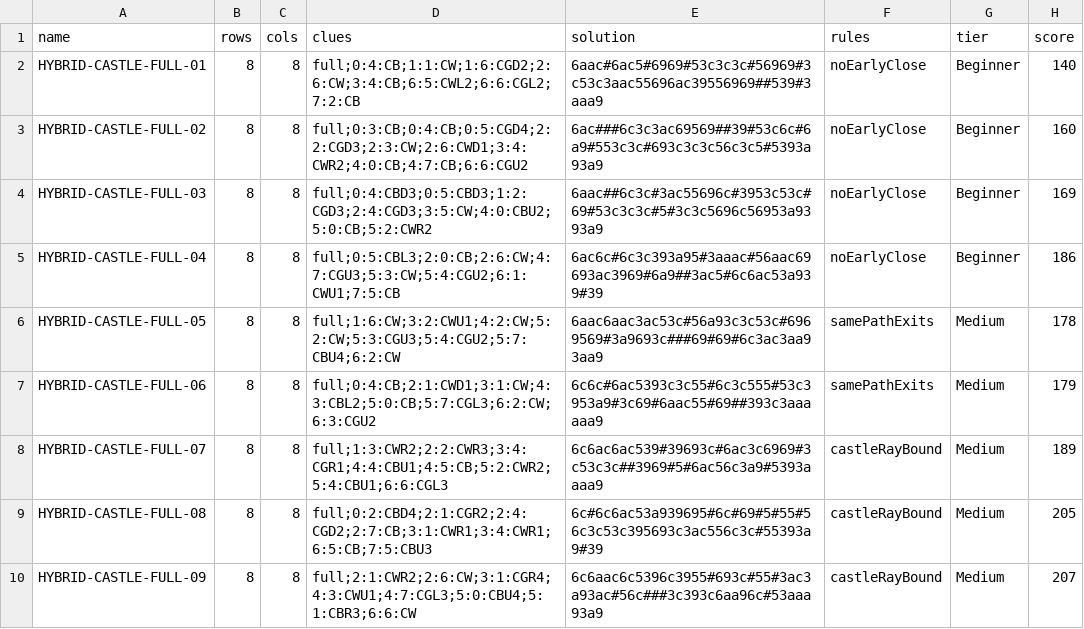
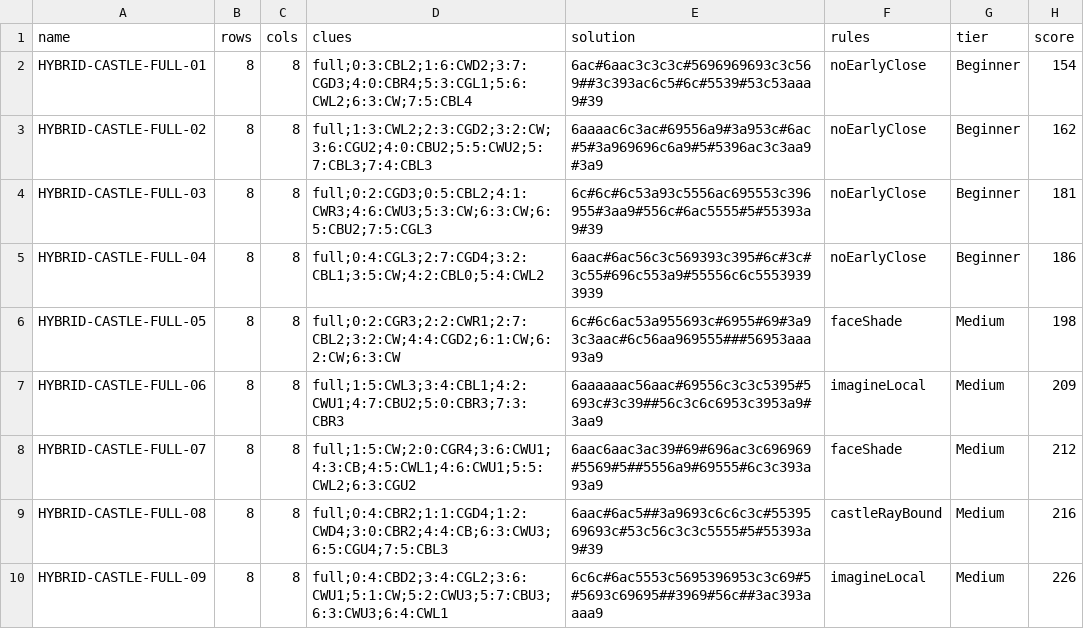
Before and after one commit to JoshMermel/loops, a CSV file: data/hybrid-castle-full.csv, drawn as a sheet; only a part is shown; the diff covers the shown part only.

```diff
--- a/data/hybrid-castle-full.csv
+++ b/data/hybrid-castle-full.csv
@@ -1,10 +1,10 @@
 name,rows,cols,clues,solution,rules,tier,score
-HYBRID-CASTLE-FULL-01,8,8,full;0:4:CB;1:1:CW;1:6:CGD2;2:6:CW;3:4:CB;6:5:CWL2;6:6:CGL2;7:2:CB,6aac#6ac5#6969#53c3c3c#56969#3c53c3aac55696ac39556969##539#3aaa9,noEarlyClose,Beginner,140
-HYBRID-CASTLE-FULL-02,8,8,full;0:3:CB;0:4:CB;0:5:CGD4;2:2:CGD3;2:3:CW;2:6:CWD1;3:4:CWR2;4:0:CB;4:7:CB;6:6:CGU2,6ac###6c3c3ac69569##39#53c6c#6a9#553c3c#693c3c3c56c3c5#5393a93a9,noEarlyClose,Beginner,160
-HYBRID-CASTLE-FULL-03,8,8,full;0:4:CBD3;0:5:CBD3;1:2:CGD3;2:4:CGD3;3:5:CW;4:0:CBU2;5:0:CB;5:2:CWR2,6aac##6c3c#3ac55696c#3953c53c#69#53c3c3c#5#3c3c5696c56953a9393a9,noEarlyClose,Beginner,169
-HYBRID-CASTLE-FULL-04,8,8,full;0:5:CBL3;2:0:CB;2:6:CW;4:7:CGU3;5:3:CW;5:4:CGU2;6:1:CWU1;7:5:CB,6ac6c#6c3c393a95#3aaac#56aac69693ac3969#6a9##3ac5#6c6ac53a939#39,noEarlyClose,Beginner,186
-HYBRID-CASTLE-FULL-05,8,8,full;1:6:CW;3:2:CWU1;4:2:CW;5:2:CW;5:3:CGU3;5:4:CGU2;5:7:CBU4;6:2:CW,6aac6aac3ac53c#56a93c3c53c#6969569#3a9693c###69#69#6c3ac3aa93aa9,samePathExits,Medium,178
-HYBRID-CASTLE-FULL-06,8,8,full;0:4:CB;2:1:CWD1;3:1:CW;4:3:CBL2;5:0:CB;5:7:CGL3;6:2:CW;6:3:CGU2,6c6c#6ac5393c3c55#6c3c555#53c3953a9#3c69#6aac55#69##393c3aaaaaa9,samePathExits,Medium,179
-HYBRID-CASTLE-FULL-07,8,8,full;1:3:CWR2;2:2:CWR3;3:4:CGR1;4:4:CBU1;4:5:CB;5:2:CWR2;5:4:CBU1;6:6:CGL3,6c6ac6ac539#39693c#6ac3c6969#3c53c3c##3969#5#6ac56c3a9#5393aaaa9,castleRayBound,Medium,189
-HYBRID-CASTLE-FULL-08,8,8,full;0:2:CBD4;2:1:CGR2;2:4:CGD2;2:7:CB;3:1:CWR1;3:4:CWR1;6:5:CB;7:5:CBU3,6c#6c6ac53a939695#6c#69#5#55#56c3c53c395693c3ac556c3c#55393a9#39,castleRayBound,Medium,205
-HYBRID-CASTLE-FULL-09,8,8,full;2:1:CWR2;2:6:CW;3:1:CGR4;4:3:CWU1;4:7:CGL3;5:0:CBU4;5:1:CBR3;6:6:CW,6c6aac6c5396c3955#693c#55#3ac3a93ac#56c###3c393c6aa96c#53aaa93a9,castleRayBound,Medium,207
+HYBRID-CASTLE-FULL-01,8,8,full;0:3:CBL2;1:6:CWD2;3:7:CGD3;4:0:CBR4;5:3:CGL1;5:6:CWL2;6:3:CW;7:5:CBL4,6ac#6aac3c3c3c#5696969693c3c569##3c393ac6c5#6c#5539#53c53aaa9#39,noEarlyClose,Beginner,154
+HYBRID-CASTLE-FULL-02,8,8,full;1:3:CWL2;2:3:CGD2;3:2:CW;3:6:CGU2;4:0:CBU2;5:5:CWU2;5:7:CBL3;7:4:CBL3,6aaaac6c3ac#69556a9#3a953c#6ac#5#3a969696c6a9#5#5396ac3c3aa9#3a9,noEarlyClose,Beginner,162
+HYBRID-CASTLE-FULL-03,8,8,full;0:2:CGD3;0:5:CBL2;4:1:CWR3;4:6:CWU3;5:3:CW;6:3:CW;6:5:CBU2;7:5:CGL3,6c#6c#6c53a93c5556ac695553c396955#3aa9#556c#6ac5555#5#55393a9#39,noEarlyClose,Beginner,181
+HYBRID-CASTLE-FULL-04,8,8,full;0:4:CGL3;2:7:CGD4;3:2:CBL1;3:5:CW;4:2:CBL0;5:4:CWL2,6aac#6ac56c3c569393c395#6c#3c#3c55#696c553a9#55556c6c55539393939,noEarlyClose,Beginner,186
+HYBRID-CASTLE-FULL-05,8,8,full;0:2:CGR3;2:2:CWR1;2:7:CBL2;3:2:CW;4:4:CGD2;6:1:CW;6:2:CW;6:3:CW,6c#6c6ac53a955693c#6955#69#3a93c3aac#6c56aa969555###56953aaa93a9,faceShade,Medium,198
+HYBRID-CASTLE-FULL-06,8,8,full;1:5:CWL3;3:4:CBL1;4:2:CWU1;4:7:CBU2;5:0:CBR3;7:3:CBR3,6aaaaaac56aac#69556c3c3c5395#5693c#3c39##56c3c6c6953c3953a9#3aa9,imagineLocal,Medium,209
+HYBRID-CASTLE-FULL-07,8,8,full;1:5:CW;2:0:CGR4;3:6:CWU1;4:3:CB;4:5:CWL1;4:6:CWU1;5:5:CWL2;6:3:CGU2,6aac6aac3ac39#69#696ac3c696969#5569#5##5556a9#69555#6c3c393a93a9,faceShade,Medium,212
+HYBRID-CASTLE-FULL-08,8,8,full;0:4:CBR2;1:1:CGD4;1:2:CWD4;3:0:CBR2;4:4:CB;6:3:CWU3;6:5:CGU4;7:5:CBL3,6aac#6ac5##3a9693c6c6c3c#5539569693c#53c56c3c3c5555#5#55393a9#39,castleRayBound,Medium,216
+HYBRID-CASTLE-FULL-09,8,8,full;0:4:CBD2;3:4:CGL2;3:6:CWU1;5:1:CW;5:2:CWU3;5:7:CBU3;6:3:CWU3;6:4:CWL1,6c6c#6ac5553c5695396953c3c69#5#5693c69695##3969#56c##3ac393aaaa9,imagineLocal,Medium,226
```
Also changed, not shown: 50 edited cells elsewhere in this file, data/armory.csv, data/castle-classic.csv, 40 other files.
